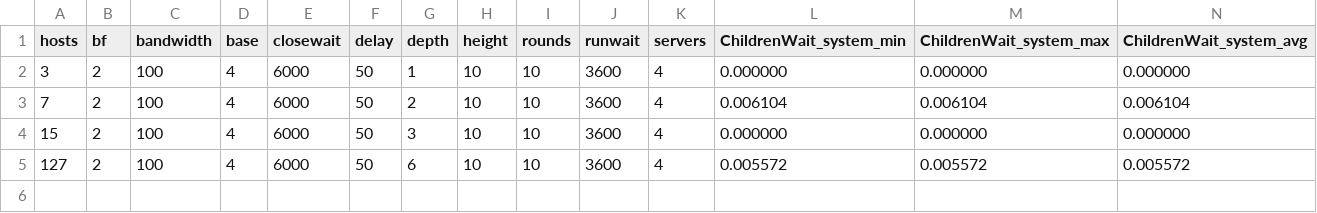
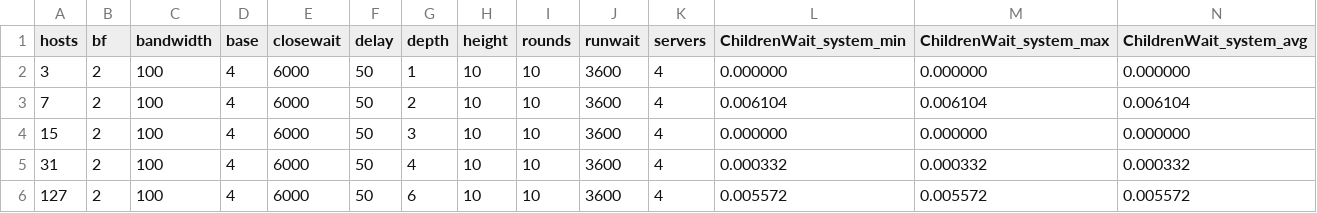
Before and after one commit to dedis/cothority, a CSV file: simul/matplotlib/NSDI_2016/swup_create.csv, drawn as a sheet; only a part is shown; rows hold the shown columns only; the diff names each change by its address in the sheet, - before the commit and + after, or states it on an @@ line.

```diff
--- a/simul/matplotlib/NSDI_2016/swup_create.csv
+++ b/simul/matplotlib/NSDI_2016/swup_create.csv
+row 5: 31 | 2 | 100 | 4 | 6000 | 50 | 4 | 10 | 10 | 3600 | 4 | 0.000332 | 0.000332 | 0.000332
```
Also changed, not shown: 4 other files.
